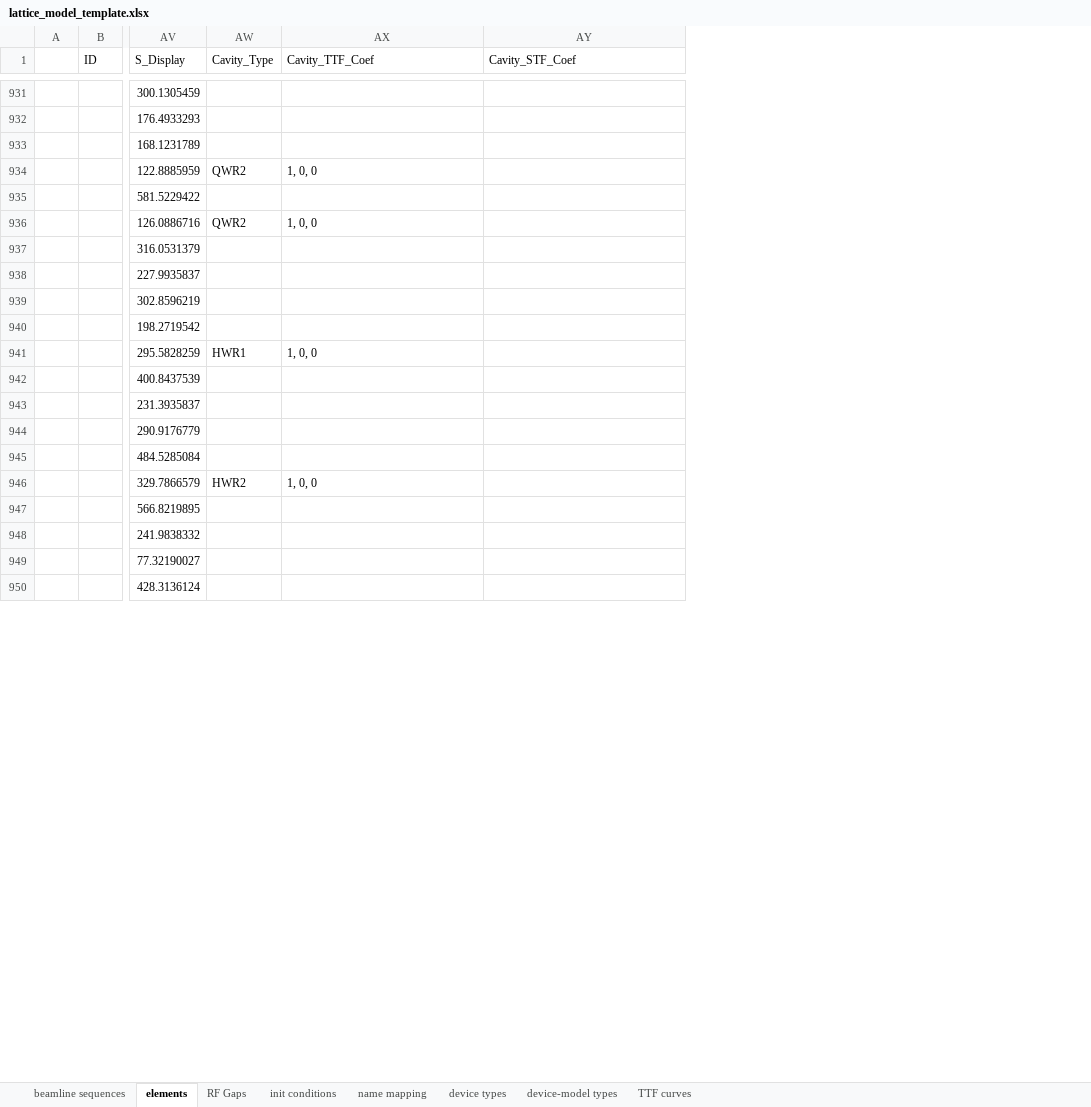
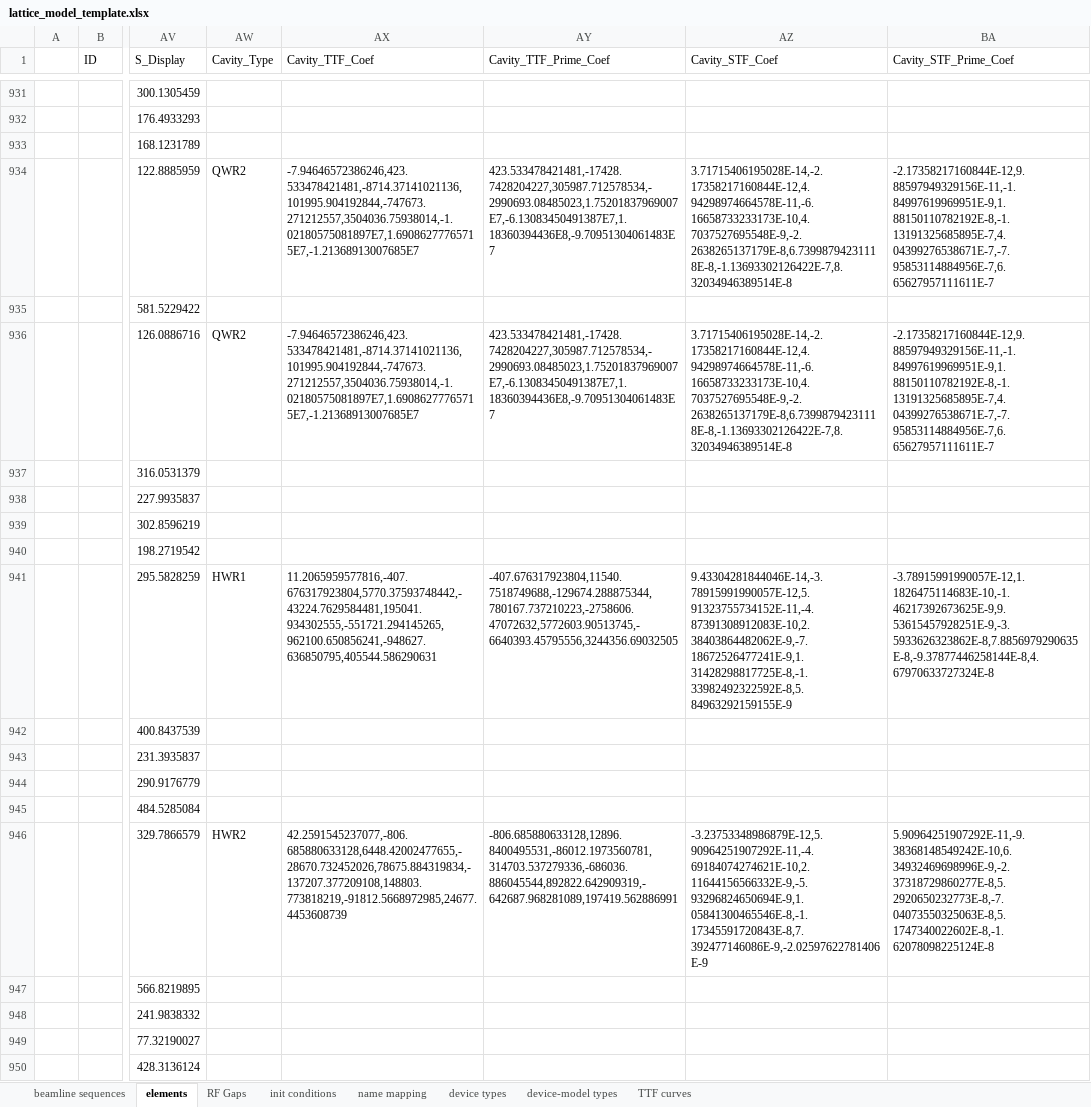
Before and after one commit to AcceleratorDatabase/heps-db-lattice_model, an Excel workbook: modelDB/data/lattice_model_template.xlsx, sheet elements, drawn as a sheet; only a part is shown, gaps mark what is left out; values as stored, in another font and other column widths than the file's, no borders; addresses are those after the commit; the diff covers the shown part only; the diff names each change by its address in the sheet, - before the commit and + after, or states it on an @@ line.

```diff
--- a/modelDB/data/lattice_model_template.xlsx (sheet elements)
+++ b/modelDB/data/lattice_model_template.xlsx (sheet elements)
+column AY (Cavity_TTF_Prime_Coef), rows 934-946: 423.533478421481,-17428.7428204227,305987.712578534,-2990693.08485023,1.75201837969007E7,-6.13083450491387E7,1.18360394436E8,-9.70951304061483E7 |  | 423.533478421481,-17428.7428204227,305987.712578534,-2990693.08485023,1.75201837969007E7,-6.13083450491387E7,1.18360394436E8,-9.70951304061483E7 |  |  |  |  | -407.676317923804,11540.7518749688,-129674.288875344,780167.737210223,-2758606.47072632,5772603.90513745,-6640393.45795556,3244356.69032505 |  |  |  |  | -806.685880633128,12896.8400495531,-86012.1973560781,314703.537279336,-686036.886045544,892822.642909319,-642687.968281089,197419.562886991
+column BA (Cavity_STF_Prime_Coef), rows 934-946: -2.17358217160844E-12,9.88597949329156E-11,-1.84997619969951E-9,1.88150110782192E-8,-1.13191325685895E-7,4.04399276538671E-7,-7.95853114884956E-7,6.65627957111611E-7 |  | -2.17358217160844E-12,9.88597949329156E-11,-1.84997619969951E-9,1.88150110782192E-8,-1.13191325685895E-7,4.04399276538671E-7,-7.95853114884956E-7,6.65627957111611E-7 |  |  |  |  | -3.78915991990057E-12,1.1826475114683E-10,-1.46217392673625E-9,9.53615457928251E-9,-3.5933626323862E-8,7.8856979290635E-8,-9.37877446258144E-8,4.67970633727324E-8 |  |  |  |  | 5.90964251907292E-11,-9.38368148549242E-10,6.34932469698996E-9,-2.37318729860277E-8,5.2920650232773E-8,-7.04073550325063E-8,5.1747340022602E-8,-1.62078098225124E-8
-AX934 (Cavity_TTF_Coef): 1, 0, 0
+AX934 (Cavity_TTF_Coef): -7.94646572386246,423.533478421481,-8714.37141021136,101995.904192844,-747673.271212557,3504036.75938014,-1.02180575081897E7,1.69086277765715E7,-1.21368913007685E7
-AZ934 (Cavity_STF_Coef): (empty)
+AZ934 (Cavity_STF_Coef): 3.71715406195028E-14,-2.17358217160844E-12,4.94298974664578E-11,-6.16658733233173E-10,4.7037527695548E-9,-2.2638265137179E-8,6.73998794231118E-8,-1.13693302126422E-7,8.32034946389514E-8
-AX936 (Cavity_TTF_Coef): 1, 0, 0
+AX936 (Cavity_TTF_Coef): -7.94646572386246,423.533478421481,-8714.37141021136,101995.904192844,-747673.271212557,3504036.75938014,-1.02180575081897E7,1.69086277765715E7,-1.21368913007685E7
-AZ936 (Cavity_STF_Coef): (empty)
+AZ936 (Cavity_STF_Coef): 3.71715406195028E-14,-2.17358217160844E-12,4.94298974664578E-11,-6.16658733233173E-10,4.7037527695548E-9,-2.2638265137179E-8,6.73998794231118E-8,-1.13693302126422E-7,8.32034946389514E-8
-AX941 (Cavity_TTF_Coef): 1, 0, 0
+AX941 (Cavity_TTF_Coef): 11.2065959577816,-407.676317923804,5770.37593748442,-43224.7629584481,195041.934302555,-551721.294145265,962100.650856241,-948627.636850795,405544.586290631
-AZ941 (Cavity_STF_Coef): (empty)
+AZ941 (Cavity_STF_Coef): 9.43304281844046E-14,-3.78915991990057E-12,5.91323755734152E-11,-4.87391308912083E-10,2.38403864482062E-9,-7.18672526477241E-9,1.31428298817725E-8,-1.33982492322592E-8,5.84963292159155E-9
-AX946 (Cavity_TTF_Coef): 1, 0, 0
+AX946 (Cavity_TTF_Coef): 42.2591545237077,-806.685880633128,6448.42002477655,-28670.732452026,78675.884319834,-137207.377209108,148803.773818219,-91812.5668972985,24677.4453608739
-AZ946 (Cavity_STF_Coef): (empty)
+AZ946 (Cavity_STF_Coef): -3.23753348986879E-12,5.90964251907292E-11,-4.69184074274621E-10,2.11644156566332E-9,-5.93296824650694E-9,1.05841300465546E-8,-1.17345591720843E-8,7.392477146086E-9,-2.02597622781406E-9
```
Also changed, not shown: 656 edited cells elsewhere in this sheet, 4 other files.
